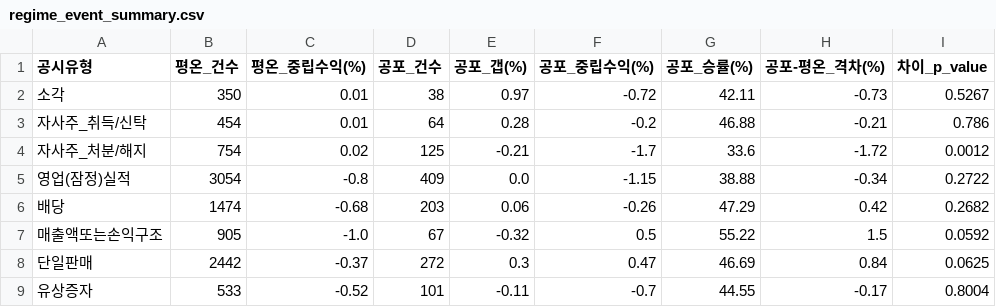
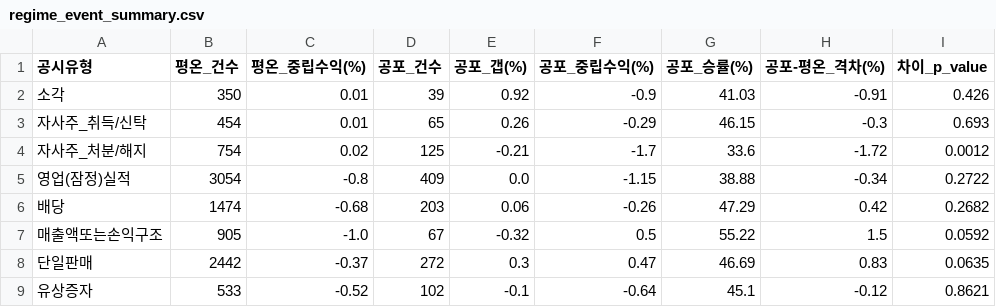
Before and after one commit to smy4462-hash/kr_quant_pipeline, a CSV file: outputs/regime_event_summary.csv, drawn as a sheet.

```diff
--- a/outputs/regime_event_summary.csv
+++ b/outputs/regime_event_summary.csv
@@ -1,4 +1,4 @@
 공시유형,평온_건수,평온_중립수익(%),공포_건수,공포_갭(%),공포_중립수익(%),공포_승률(%),공포-평온_격차(%),차이_p_value
-소각,350,0.01,38,0.97,-0.72,42.11,-0.73,0.5267
-자사주_취득/신탁,454,0.01,64,0.28,-0.2,46.88,-0.21,0.786
+소각,350,0.01,39,0.92,-0.9,41.03,-0.91,0.426
+자사주_취득/신탁,454,0.01,65,0.26,-0.29,46.15,-0.3,0.693
 자사주_처분/해지,754,0.02,125,-0.21,-1.7,33.6,-1.72,0.0012
@@ -7,3 +7,3 @@
 매출액또는손익구조,905,-1.0,67,-0.32,0.5,55.22,1.5,0.0592
-단일판매,2442,-0.37,272,0.3,0.47,46.69,0.84,0.0625
-유상증자,533,-0.52,101,-0.11,-0.7,44.55,-0.17,0.8004
+단일판매,2442,-0.37,272,0.3,0.47,46.69,0.83,0.0635
+유상증자,533,-0.52,102,-0.1,-0.64,45.1,-0.12,0.8621
```
Also changed, not shown: outputs/buyback_intensity.csv, outputs/keyword_event_summary.csv, 8 other files.
